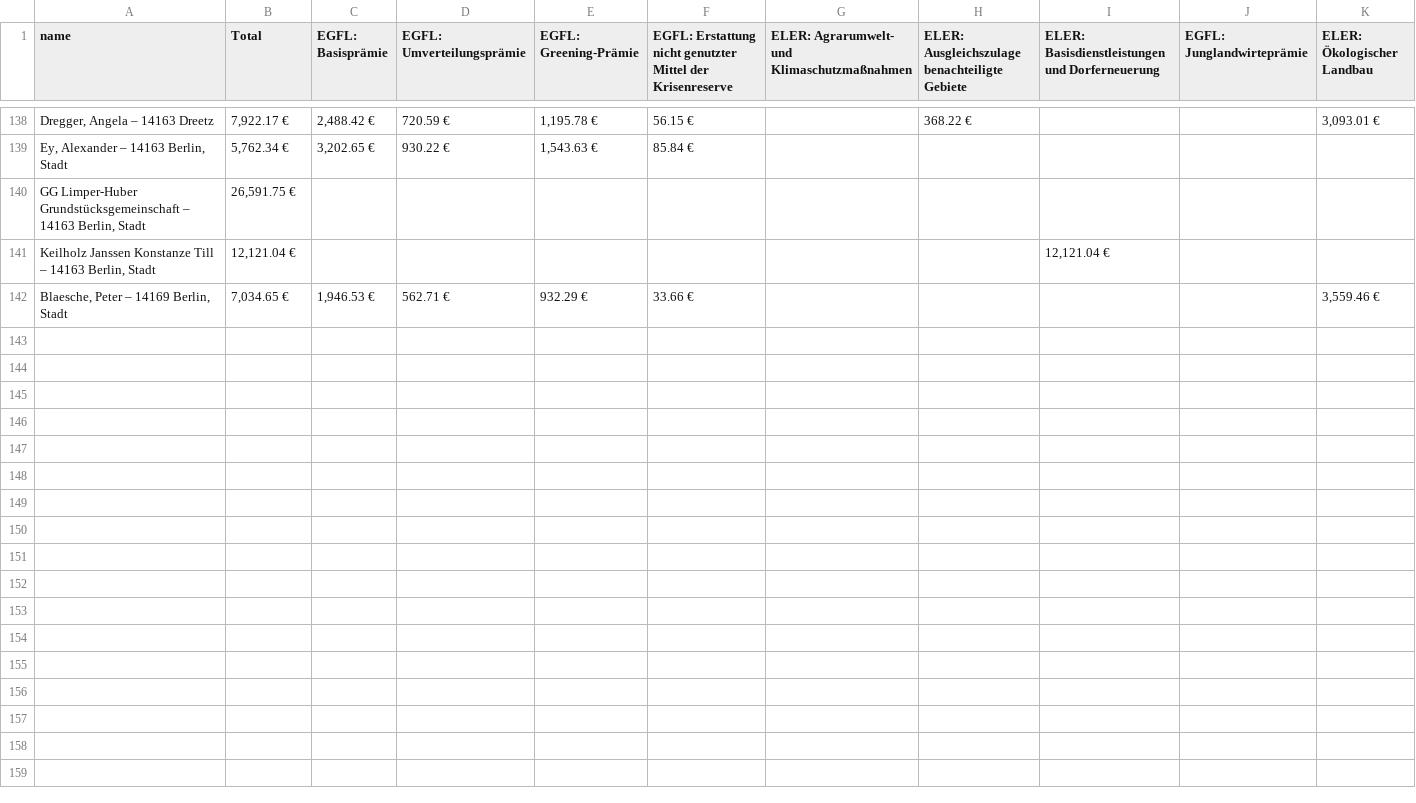
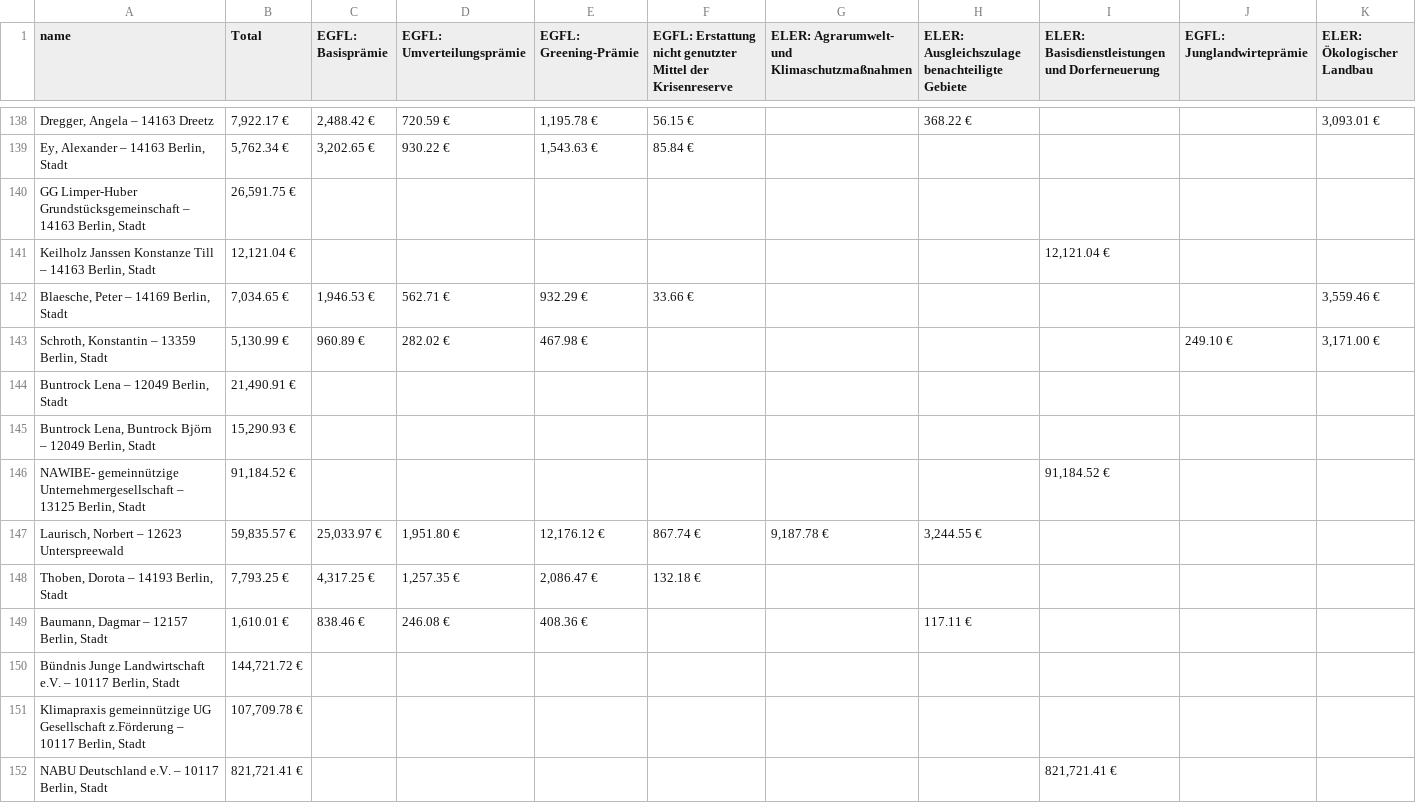
Before and after one commit to lifeeric/scraper-for-AFZ, a CSV file: scraped-data/Berlin-data.csv, drawn as a sheet; only a part is shown, gaps mark what is left out; rows hold the shown columns only; the diff covers the shown part only; the diff names each change by its address in the sheet, - before the commit and + after, or states it on an @@ line.

```diff
--- a/scraped-data/Berlin-data.csv
+++ b/scraped-data/Berlin-data.csv
+row 143: Schroth, Konstantin – 13359 Berlin, Stadt | 5,130.99 € | 960.89 € | 282.02 € | 467.98 € |  |  |  |  | 249.10 € | 3,171.00 €
+row 144: Buntrock Lena – 12049 Berlin, Stadt | 21,490.91 €
+row 145: Buntrock Lena, Buntrock Björn – 12049 Berlin, Stadt | 15,290.93 €
+row 146: NAWIBE- gemeinnützige Unternehmergesellschaft – 13125 Berlin, Stadt | 91,184.52 € |  |  |  |  |  |  | 91,184.52 €
+row 147: Laurisch, Norbert – 12623 Unterspreewald | 59,835.57 € | 25,033.97 € | 1,951.80 € | 12,176.12 € | 867.74 € | 9,187.78 € | 3,244.55 €
+row 148: Thoben, Dorota – 14193 Berlin, Stadt | 7,793.25 € | 4,317.25 € | 1,257.35 € | 2,086.47 € | 132.18 €
+row 149: Baumann, Dagmar – 12157 Berlin, Stadt | 1,610.01 € | 838.46 € | 246.08 € | 408.36 € |  |  | 117.11 €
+row 150: Bündnis Junge Landwirtschaft e.V. – 10117 Berlin, Stadt | 144,721.72 €
+row 151: Klimapraxis gemeinnützige UG Gesellschaft z.Förderung – 10117 Berlin, Stadt | 107,709.78 €
+row 152: NABU Deutschland e.V. – 10117 Berlin, Stadt | 821,721.41 € |  |  |  |  |  |  | 821,721.41 €
```
Also changed, not shown: 21 added rows elsewhere in this file, scraped-data/Hamburg-data.csv, 26 other files.
